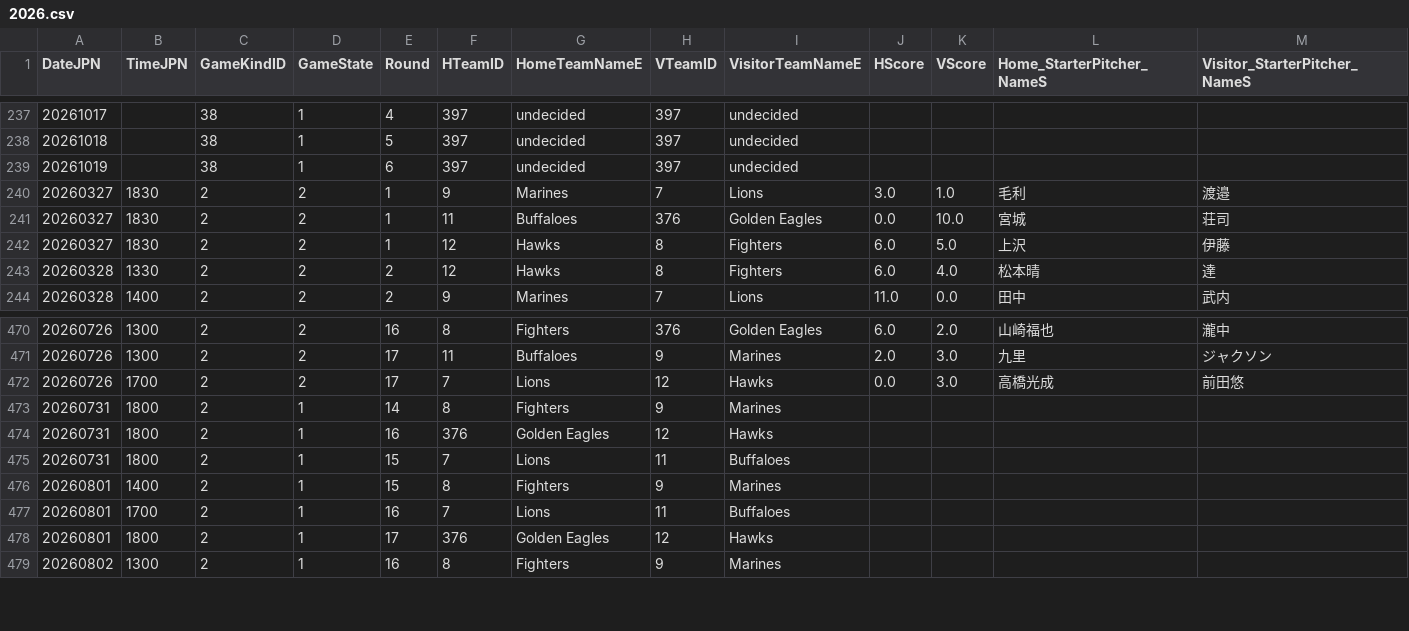
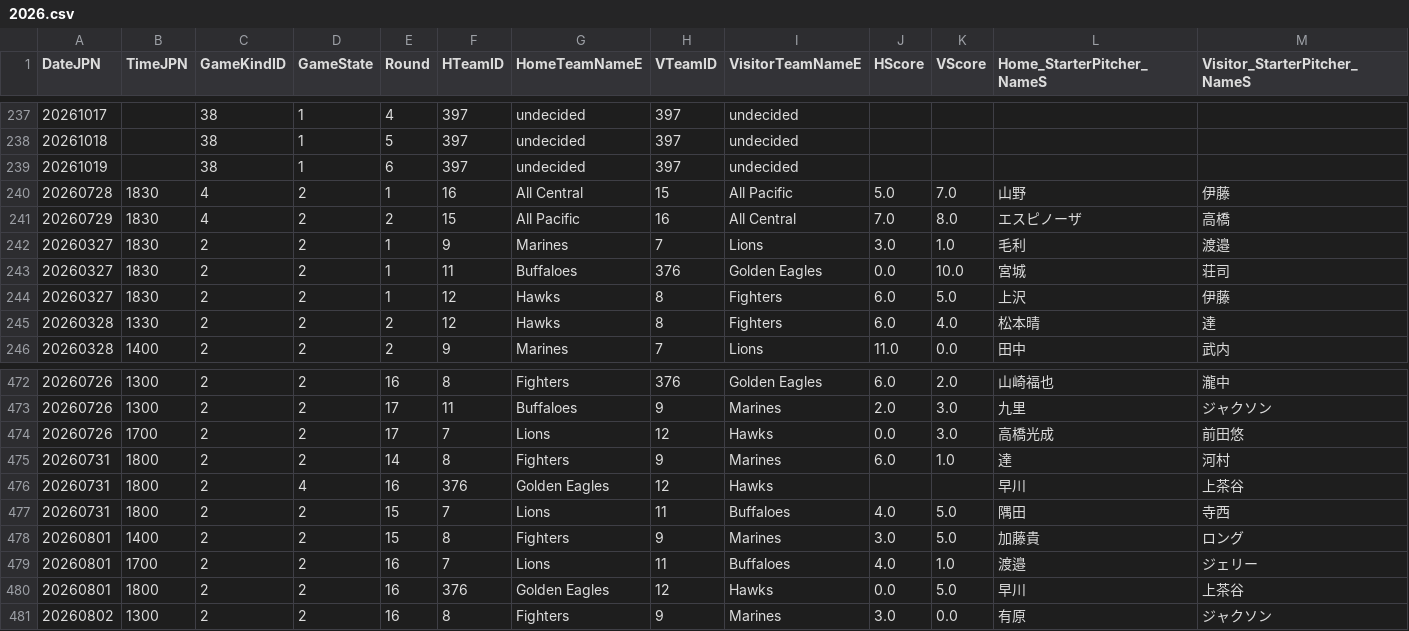
Before and after one commit to karna012/degen-predictions, a CSV file: data/npb/raw/2026.csv, drawn as a sheet; only a part is shown, gaps mark what is left out; the diff covers the shown part only.

```diff
--- a/data/npb/raw/2026.csv
+++ b/data/npb/raw/2026.csv
@@ -239,2 +239,4 @@ DateJPN,TimeJPN,GameKindID,GameState,Round,HTeamID,HomeTeamNameE,VTeamID,Visitor
 20261019,,38,1,6,397,undecided,397,undecided,,,,
+20260728,1830,4,2,1,16,All Central,15,All Pacific,5.0,7.0,山野,伊藤
+20260729,1830,4,2,2,15,All Pacific,16,All Central,7.0,8.0,エスピノーザ,高橋
 20260327,1830,2,2,1,9,Marines,7,Lions,3.0,1.0,毛利,渡邉
@@ -472,8 +474,8 @@ DateJPN,TimeJPN,GameKindID,GameState,Round,HTeamID,HomeTeamNameE,VTeamID,Visitor
 20260726,1700,2,2,17,7,Lions,12,Hawks,0.0,3.0,高橋光成,前田悠
-20260731,1800,2,1,14,8,Fighters,9,Marines,,,,
-20260731,1800,2,1,16,376,Golden Eagles,12,Hawks,,,,
-20260731,1800,2,1,15,7,Lions,11,Buffaloes,,,,
-20260801,1400,2,1,15,8,Fighters,9,Marines,,,,
-20260801,1700,2,1,16,7,Lions,11,Buffaloes,,,,
-20260801,1800,2,1,17,376,Golden Eagles,12,Hawks,,,,
-20260802,1300,2,1,16,8,Fighters,9,Marines,,,,
+20260731,1800,2,2,14,8,Fighters,9,Marines,6.0,1.0,達,河村
+20260731,1800,2,4,16,376,Golden Eagles,12,Hawks,,,早川,上茶谷
+20260731,1800,2,2,15,7,Lions,11,Buffaloes,4.0,5.0,隅田,寺西
+20260801,1400,2,2,15,8,Fighters,9,Marines,3.0,5.0,加藤貴,ロング
+20260801,1700,2,2,16,7,Lions,11,Buffaloes,4.0,1.0,渡邉,ジェリー
+20260801,1800,2,2,16,376,Golden Eagles,12,Hawks,0.0,5.0,早川,上茶谷
+20260802,1300,2,2,16,8,Fighters,9,Marines,3.0,0.0,有原,ジャクソン
```
Also changed, not shown: 1 removed row and 65 edited cells elsewhere in this file, data/cricket/training_dataset.csv, data/mlb/game_history.csv, 22 other files.
